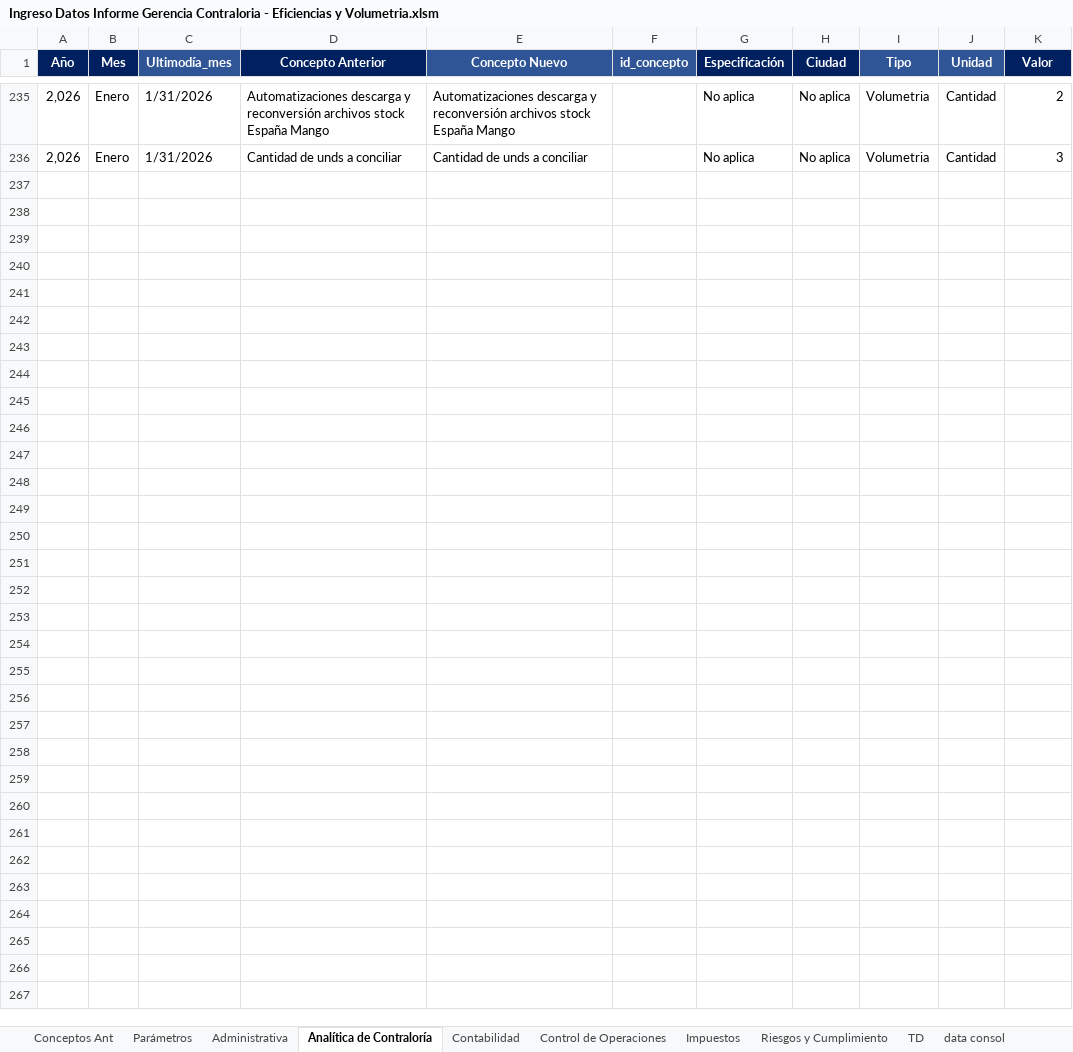
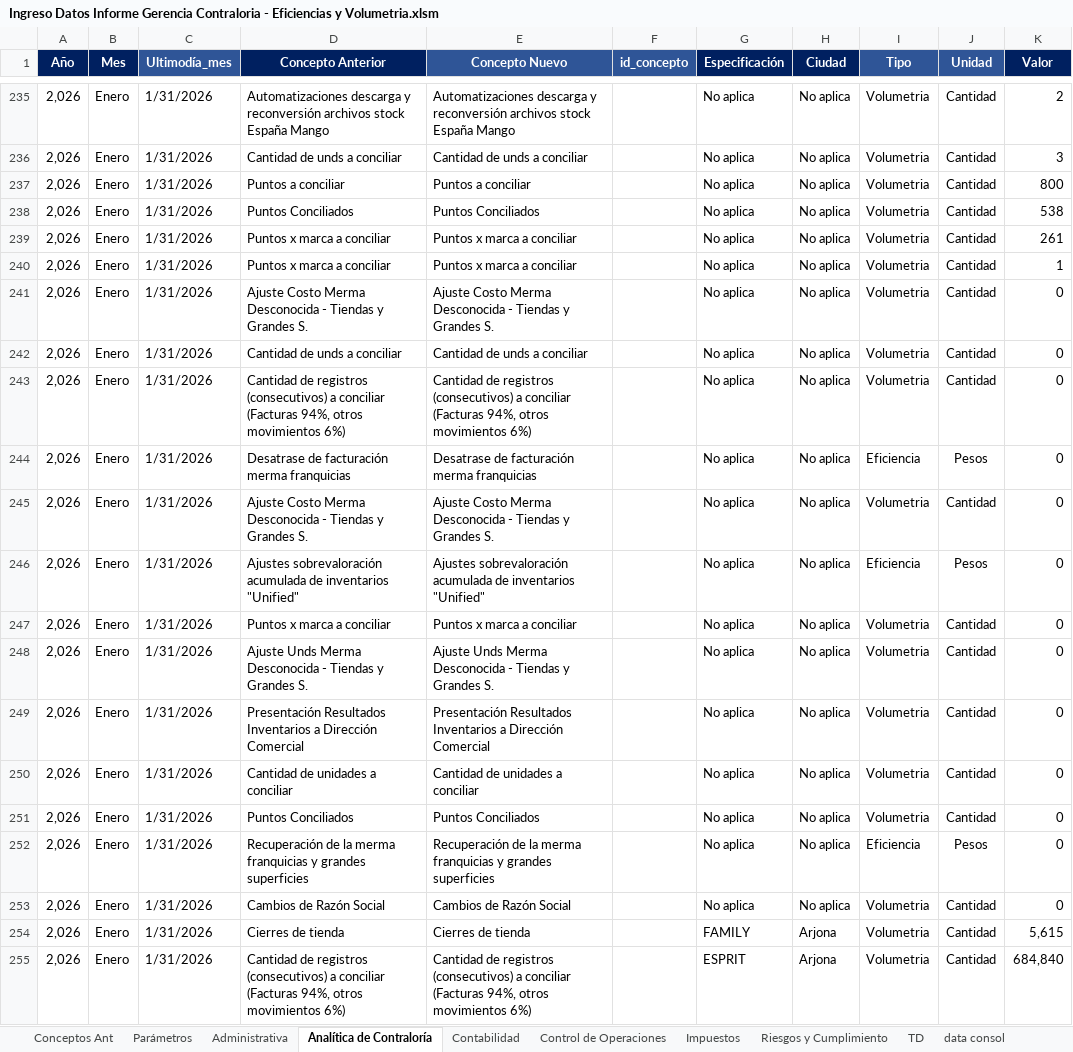
Before and after one commit to OeMigue/FormularioAreas, an Excel workbook: input/Ingreso Datos Informe Gerencia Contraloria - Eficiencias y Volumetria.xlsm, sheet Analítica de Contraloría, drawn as a sheet; only a part is shown, gaps mark what is left out; values as stored, in another font and other column widths than the file's, no borders; table styles not drawn; the diff covers the shown part only; the diff names each change by its address in the sheet, - before the commit and + after, or states it on an @@ line.

```diff
--- a/input/Ingreso Datos Informe Gerencia Contraloria - Eficiencias y Volumetria.xlsm (sheet Analítica de Contraloría)
+++ b/input/Ingreso Datos Informe Gerencia Contraloria - Eficiencias y Volumetria.xlsm (sheet Analítica de Contraloría)
+row 237: 2,026 | Enero | 1/31/2026 | Puntos a conciliar | Puntos a conciliar |  | No aplica | No aplica | Volumetria | Cantidad | 800
+row 238: 2,026 | Enero | 1/31/2026 | Puntos Conciliados | Puntos Conciliados |  | No aplica | No aplica | Volumetria | Cantidad | 538
+row 239: 2,026 | Enero | 1/31/2026 | Puntos x marca a conciliar | Puntos x marca a conciliar |  | No aplica | No aplica | Volumetria | Cantidad | 261
+row 240: 2,026 | Enero | 1/31/2026 | Puntos x marca a conciliar | Puntos x marca a conciliar |  | No aplica | No aplica | Volumetria | Cantidad | 1
+row 241: 2,026 | Enero | 1/31/2026 | Ajuste Costo Merma Desconocida - Tiendas y Grandes S. | Ajuste Costo Merma Desconocida - Tiendas y Grandes S. |  | No aplica | No aplica | Volumetria | Cantidad | 0
+row 242: 2,026 | Enero | 1/31/2026 | Cantidad de unds a conciliar | Cantidad de unds a conciliar |  | No aplica | No aplica | Volumetria | Cantidad | 0
+row 243: 2,026 | Enero | 1/31/2026 | Cantidad de registros (consecutivos) a conciliar (Facturas 94%, otros movimientos 6%) | Cantidad de registros (consecutivos) a conciliar (Facturas 94%, otros movimientos 6%) |  | No aplica | No aplica | Volumetria | Cantidad | 0
+row 244: 2,026 | Enero | 1/31/2026 | Desatrase de facturación merma franquicias | Desatrase de facturación merma franquicias |  | No aplica | No aplica | Eficiencia | Pesos | 0
+row 245: 2,026 | Enero | 1/31/2026 | Ajuste Costo Merma Desconocida - Tiendas y Grandes S. | Ajuste Costo Merma Desconocida - Tiendas y Grandes S. |  | No aplica | No aplica | Volumetria | Cantidad | 0
+row 246: 2,026 | Enero | 1/31/2026 | Ajustes sobrevaloración acumulada de inventarios "Unified" | Ajustes sobrevaloración acumulada de inventarios "Unified" |  | No aplica | No aplica | Eficiencia | Pesos | 0
+row 247: 2,026 | Enero | 1/31/2026 | Puntos x marca a conciliar | Puntos x marca a conciliar |  | No aplica | No aplica | Volumetria | Cantidad | 0
+row 248: 2,026 | Enero | 1/31/2026 | Ajuste Unds Merma Desconocida - Tiendas y Grandes S. | Ajuste Unds Merma Desconocida - Tiendas y Grandes S. |  | No aplica | No aplica | Volumetria | Cantidad | 0
+row 249: 2,026 | Enero | 1/31/2026 | Presentación Resultados Inventarios a Dirección Comercial | Presentación Resultados Inventarios a Dirección Comercial |  | No aplica | No aplica | Volumetria | Cantidad | 0
+row 250: 2,026 | Enero | 1/31/2026 | Cantidad de unidades a conciliar | Cantidad de unidades a conciliar |  | No aplica | No aplica | Volumetria | Cantidad | 0
+row 251: 2,026 | Enero | 1/31/2026 | Puntos Conciliados | Puntos Conciliados |  | No aplica | No aplica | Volumetria | Cantidad | 0
+row 252: 2,026 | Enero | 1/31/2026 | Recuperación de la merma franquicias y grandes superficies | Recuperación de la merma franquicias y grandes superficies |  | No aplica | No aplica | Eficiencia | Pesos | 0
+row 253: 2,026 | Enero | 1/31/2026 | Cambios de Razón Social | Cambios de Razón Social |  | No aplica | No aplica | Volumetria | Cantidad | 0
+row 254: 2,026 | Enero | 1/31/2026 | Cierres de tienda | Cierres de tienda |  | FAMILY | Arjona | Volumetria | Cantidad | 5,615
+row 255: 2,026 | Enero | 1/31/2026 | Cantidad de registros (consecutivos) a conciliar (Facturas 94%, otros movimientos 6%) | Cantidad de registros (consecutivos) a conciliar (Facturas 94%, otros movimientos 6%) |  | ESPRIT | Arjona | Volumetria | Cantidad | 684,840
```
Also changed, not shown: 106 added rows elsewhere in this sheet, sheet Administrativa, sheet Contabilidad, sheet Control de Operaciones, sheet Impuestos, sheet Riesgos y Cumplimiento, sheet Parámetros, 2 other files.
